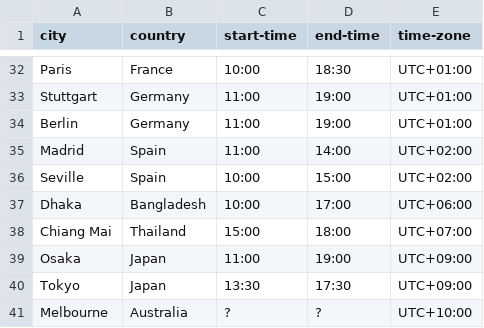
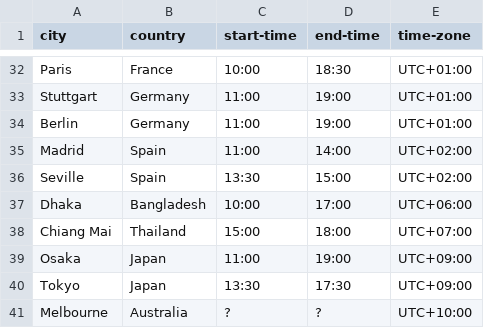
Before and after one commit to nodeschool/international-day, a CSV file: international-nodeschool-schedule.csv, drawn as a sheet; only a part is shown, gaps mark what is left out.

Commit message:
updated seville

```diff
--- a/international-nodeschool-schedule.csv
+++ b/international-nodeschool-schedule.csv
@@ -35,3 +35,3 @@ Berlin,Germany,11:00,19:00,UTC+01:00
 Madrid,Spain,11:00,14:00,UTC+02:00
-Seville,Spain,10:00,15:00,UTC+02:00
+Seville,Spain,13:30,15:00,UTC+02:00
 Dhaka,Bangladesh,10:00,17:00,UTC+06:00
```
